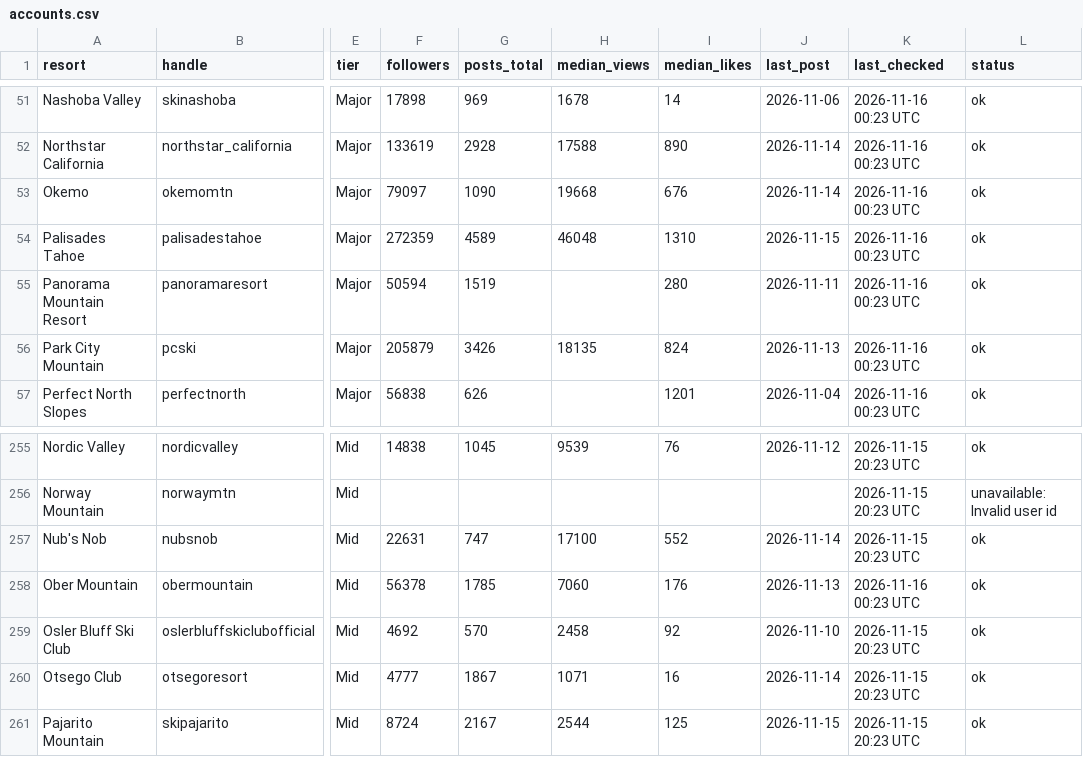
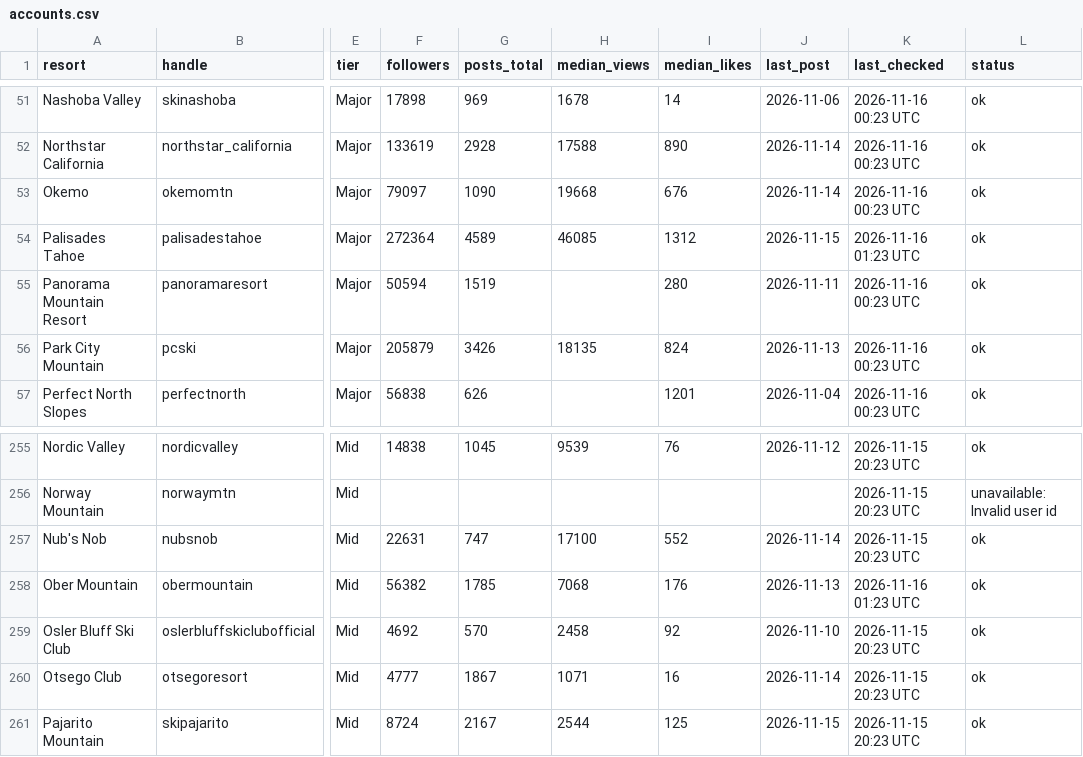
Before and after one commit to deanisaac06/Resort-Account-Tracking, a CSV file: data/accounts.csv, drawn as a sheet; only a part is shown, gaps mark what is left out; the diff names each change by its address in the sheet, - before the commit and + after, or states it on an @@ line.

```diff
--- a/data/accounts.csv
+++ b/data/accounts.csv
-F54 (followers): 272359
+F54 (followers): 272364
-H54 (median_views): 46048
+H54 (median_views): 46085
-I54 (median_likes): 1310
+I54 (median_likes): 1312
-K54 (last_checked): 2026-11-16 00:23 UTC
+K54 (last_checked): 2026-11-16 01:23 UTC
-F258 (followers): 56378
+F258 (followers): 56382
-H258 (median_views): 7060
+H258 (median_views): 7068
-K258 (last_checked): 2026-11-16 00:23 UTC
+K258 (last_checked): 2026-11-16 01:23 UTC
```
Also changed, not shown: 2 other files.
